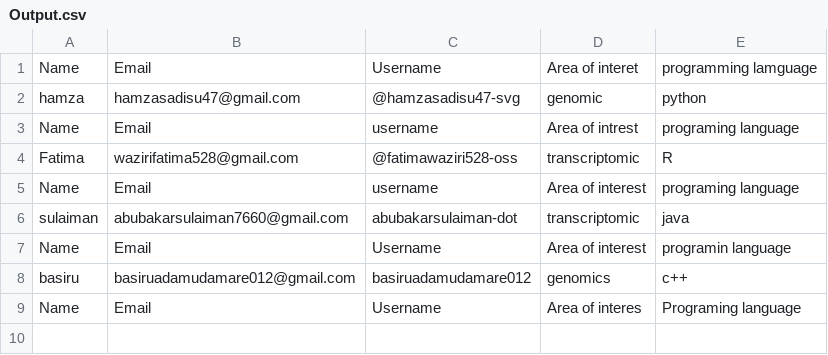
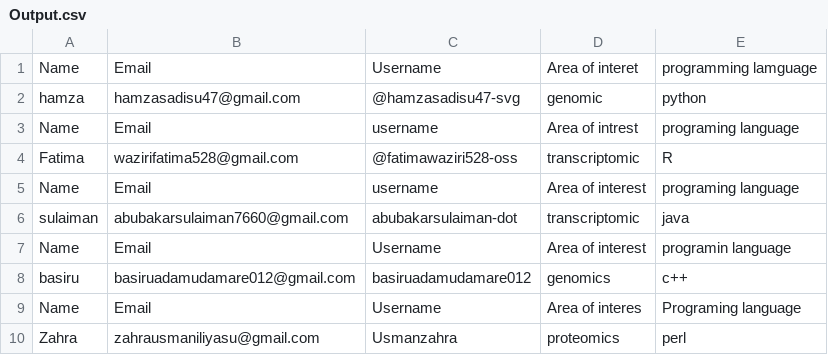
Before and after one commit to Hamzasadisu47-svg/Bioinformatics-Assignment-, a CSV file: Artifact/Output.csv, drawn as a sheet.

Commit message:
Update Output.csv

```diff
--- a/Artifact/Output.csv
+++ b/Artifact/Output.csv
@@ -9 +9,2 @@ basiru,basiruadamudamare012@gmail.com,basiruadamudamare012,genomics,c++
 Name,Email,Username,Area of interes,Programing language
+Zahra,zahrausmaniliyasu@gmail.com,Usmanzahra,proteomics,perl
```
